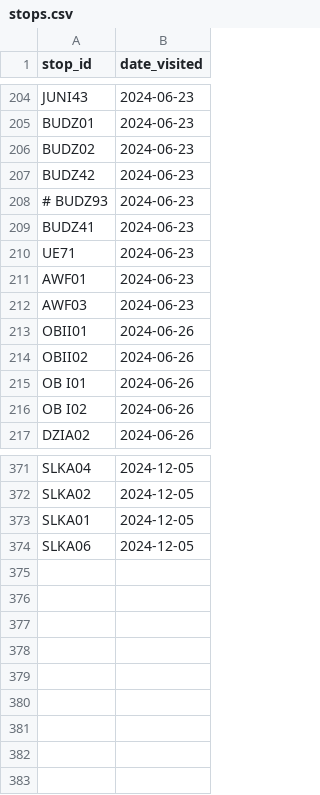
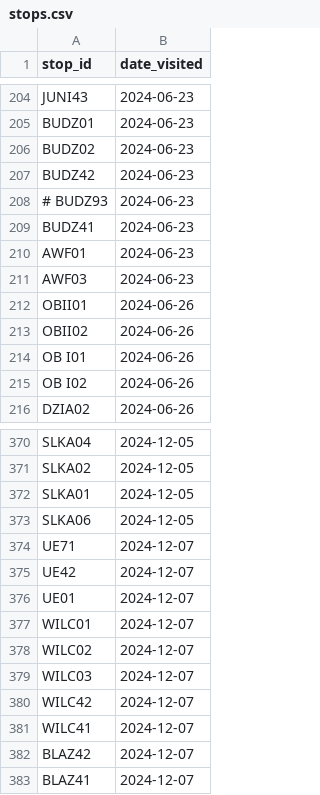
Before and after one commit to pixelsapphire/pokestops, a CSV file: playerdata/sapphire/stops.csv, drawn as a sheet; only a part is shown, gaps mark what is left out; removed rows and columns are numbered as before the commit, all else as after; the diff names each change by its address in the sheet, - before the commit and + after, or states it on an @@ line.

```diff
--- a/playerdata/sapphire/stops.csv
+++ b/playerdata/sapphire/stops.csv
-row 210: UE71 | 2024-06-23
+row 374: UE71 | 2024-12-07
+row 375: UE42 | 2024-12-07
+row 376: UE01 | 2024-12-07
+row 377: WILC01 | 2024-12-07
+row 378: WILC02 | 2024-12-07
+row 379: WILC03 | 2024-12-07
+row 380: WILC42 | 2024-12-07
+row 381: WILC41 | 2024-12-07
+row 382: BLAZ42 | 2024-12-07
+row 383: BLAZ41 | 2024-12-07
```
Also changed, not shown: data/raw/vehicles.csv, playerdata/sapphire/terminals.csv, 7 other files.
